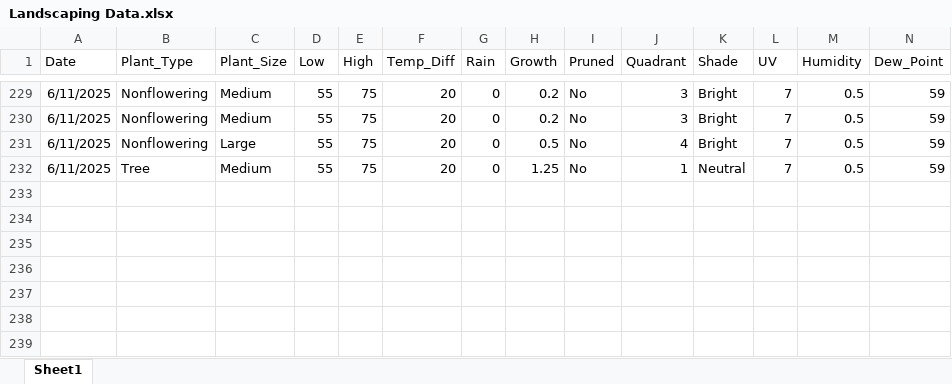
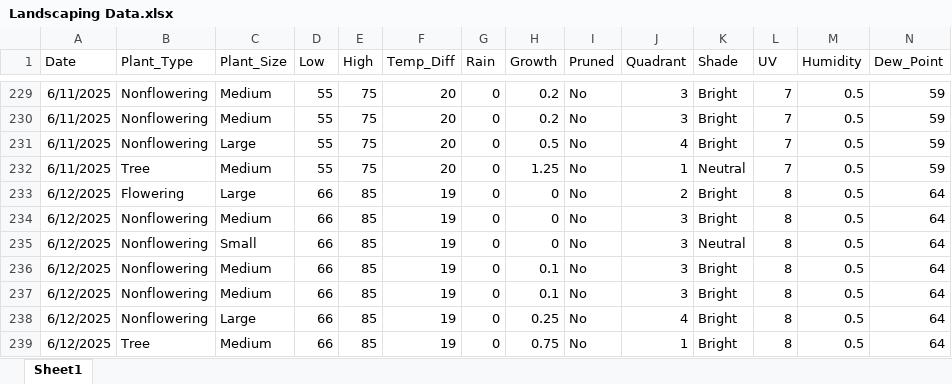
Before and after one commit to WVF-1/Summer-Research-Project, an Excel workbook: Landscaping Data.xlsx, sheet Sheet1, drawn as a sheet; only a part is shown, gaps mark what is left out; values as stored, in another font and other column widths than the file's, no borders; rows hold the shown columns only; the diff names each change by its address in the sheet, - before the commit and + after, or states it on an @@ line.

Commit message:
Add files via upload

```diff
--- a/Landscaping Data.xlsx (sheet Sheet1)
+++ b/Landscaping Data.xlsx (sheet Sheet1)
+row 233: 6/12/2025 | Flowering | Large | 66 | 85 | 19 | 0 | 0 | No | 2 | Bright | 8 | 0.5 | 64
+row 234: 6/12/2025 | Nonflowering | Medium | 66 | 85 | 19 | 0 | 0 | No | 3 | Bright | 8 | 0.5 | 64
+row 235: 6/12/2025 | Nonflowering | Small | 66 | 85 | 19 | 0 | 0 | No | 3 | Neutral | 8 | 0.5 | 64
+row 236: 6/12/2025 | Nonflowering | Medium | 66 | 85 | 19 | 0 | 0.1 | No | 3 | Bright | 8 | 0.5 | 64
+row 237: 6/12/2025 | Nonflowering | Medium | 66 | 85 | 19 | 0 | 0.1 | No | 3 | Bright | 8 | 0.5 | 64
+row 238: 6/12/2025 | Nonflowering | Large | 66 | 85 | 19 | 0 | 0.25 | No | 4 | Bright | 8 | 0.5 | 64
+row 239: 6/12/2025 | Tree | Medium | 66 | 85 | 19 | 0 | 0.75 | No | 1 | Bright | 8 | 0.5 | 64
```
